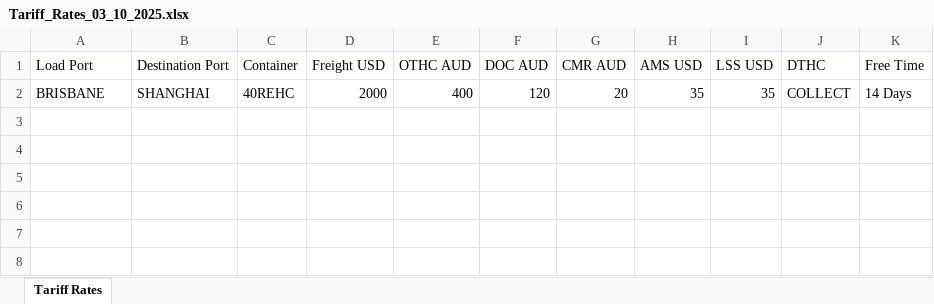
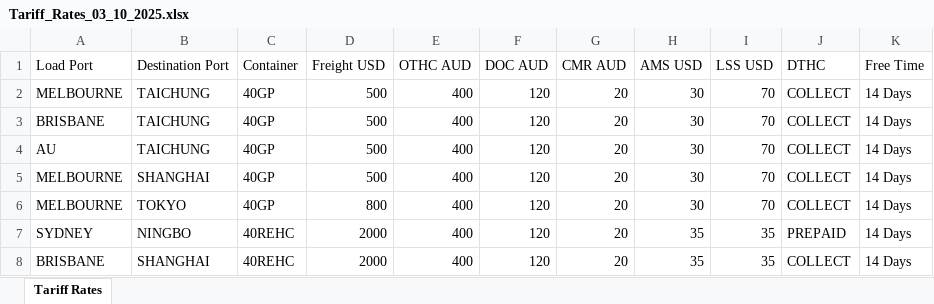
Before and after one commit to c-joss/phase-3-project-cli, an Excel workbook: exports/Tariff_Rates_03_10_2025.xlsx, sheet Tariff Rates, drawn as a sheet; values as stored, in another font and other column widths than the file's, no borders; the diff names each change by its address in the sheet, - before the commit and + after, or states it on an @@ line.

```diff
--- a/exports/Tariff_Rates_03_10_2025.xlsx (sheet Tariff Rates)
+++ b/exports/Tariff_Rates_03_10_2025.xlsx (sheet Tariff Rates)
+row 2: MELBOURNE | TAICHUNG | 40GP | 500 | 400 | 120 | 20 | 30 | 70 | COLLECT | 14 Days
+row 3: BRISBANE | TAICHUNG | 40GP | 500 | 400 | 120 | 20 | 30 | 70 | COLLECT | 14 Days
+row 4: AU | TAICHUNG | 40GP | 500 | 400 | 120 | 20 | 30 | 70 | COLLECT | 14 Days
+row 5: MELBOURNE | SHANGHAI | 40GP | 500 | 400 | 120 | 20 | 30 | 70 | COLLECT | 14 Days
+row 6: MELBOURNE | TOKYO | 40GP | 800 | 400 | 120 | 20 | 30 | 70 | COLLECT | 14 Days
+row 7: SYDNEY | NINGBO | 40REHC | 2000 | 400 | 120 | 20 | 35 | 35 | PREPAID | 14 Days
```
Also changed, not shown: 4 other files.
